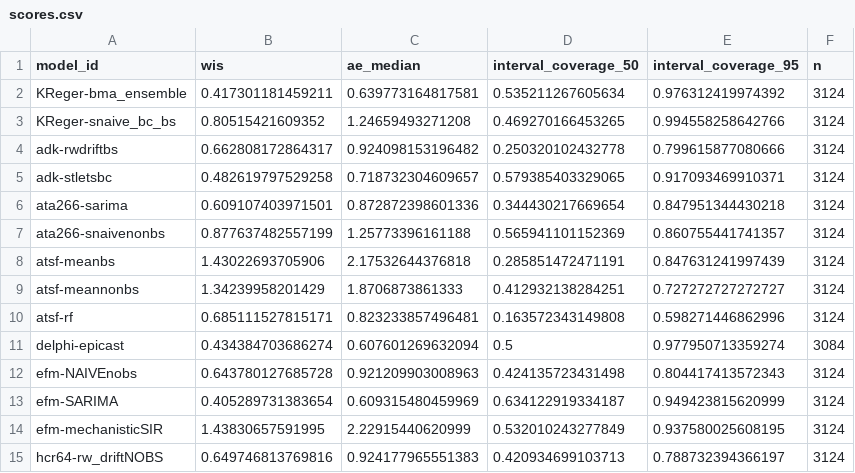
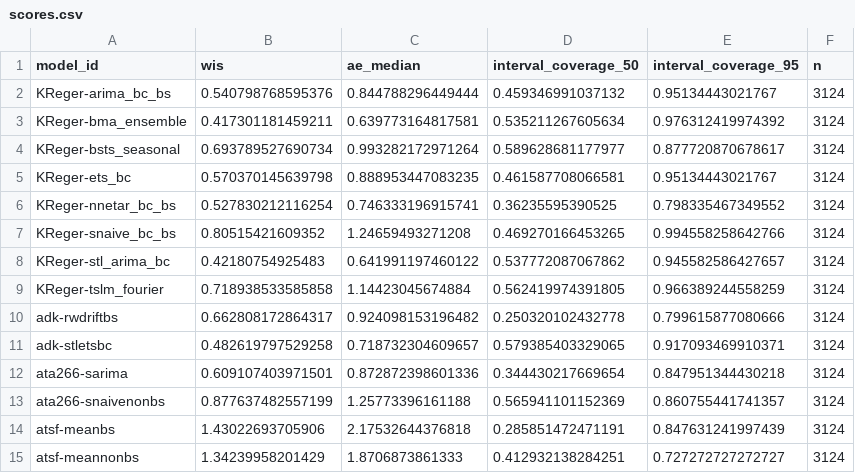
Before and after one commit to sjfox/ATSF2026-dashboard, a CSV file: scores/ili perc/Test seasons (17/18 - 19/20)/scores.csv, drawn as a sheet; only a part is shown; the shorter side is filled out with more unchanged rows; the diff names each change by its address in the sheet, - before the commit and + after, or states it on an @@ line.

```diff
--- a/scores/ili perc/Test seasons (17/18 - 19/20)/scores.csv
+++ b/scores/ili perc/Test seasons (17/18 - 19/20)/scores.csv
+row 2: KReger-arima_bc_bs | 0.540798768595376 | 0.844788296449444 | 0.459346991037132 | 0.95134443021767 | 3124
+row 4: KReger-bsts_seasonal | 0.693789527690734 | 0.993282172971264 | 0.589628681177977 | 0.877720870678617 | 3124
+row 5: KReger-ets_bc | 0.570370145639798 | 0.888953447083235 | 0.461587708066581 | 0.95134443021767 | 3124
+row 6: KReger-nnetar_bc_bs | 0.527830212116254 | 0.746333196915741 | 0.36235595390525 | 0.798335467349552 | 3124
+row 8: KReger-stl_arima_bc | 0.42180754925483 | 0.641991197460122 | 0.537772087067862 | 0.945582586427657 | 3124
+row 9: KReger-tslm_fourier | 0.718938533585858 | 1.14423045674884 | 0.562419974391805 | 0.966389244558259 | 3124
```
Also changed, not shown: scores/ili perc/Test seasons (17/18 - 19/20)/horizon/scores.csv, scores/ili perc/Validation seasons (15/16 - 16/17)/horizon/scores.csv, 7 other files.
